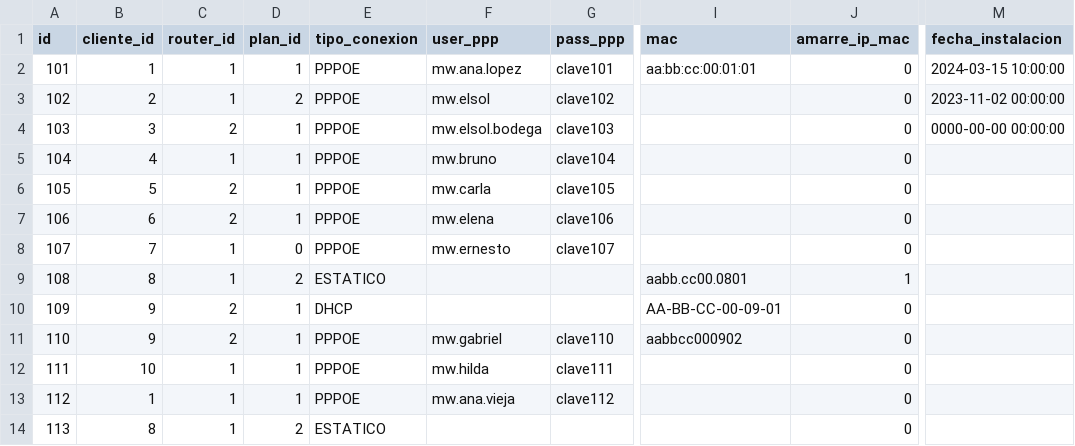
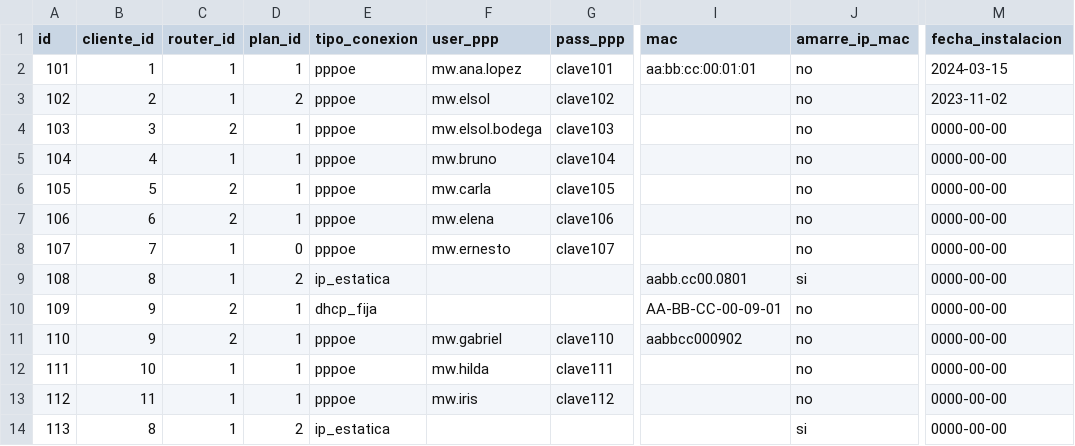
Before and after one commit to HCDestroyer/argos-isp, a CSV file: scripts/importacion/sintetico-csv/servicios.csv, drawn as a sheet; only a part is shown, gaps mark what is left out; the diff names each change by its address in the sheet, - before the commit and + after, or states it on an @@ line.

```diff
--- a/scripts/importacion/sintetico-csv/servicios.csv
+++ b/scripts/importacion/sintetico-csv/servicios.csv
-E2:E8 (tipo_conexion): PPPOE
+E2:E8 (tipo_conexion): pppoe
-J2:J8 (amarre_ip_mac): 0
+J2:J8 (amarre_ip_mac): no
-M2 (fecha_instalacion): 2024-03-15 10:00:00
+M2 (fecha_instalacion): 2024-03-15
-M3 (fecha_instalacion): 2023-11-02 00:00:00
+M3 (fecha_instalacion): 2023-11-02
-M4 (fecha_instalacion): 0000-00-00 00:00:00
+M4 (fecha_instalacion): 0000-00-00
-M5:M14 (fecha_instalacion): (empty)
+M5:M14 (fecha_instalacion): 0000-00-00
-E9 (tipo_conexion): ESTATICO
+E9 (tipo_conexion): ip_estatica
-J9 (amarre_ip_mac): 1
+J9 (amarre_ip_mac): si
-E10 (tipo_conexion): DHCP
+E10 (tipo_conexion): dhcp_fija
-J10:J13 (amarre_ip_mac): 0
+J10:J13 (amarre_ip_mac): no
-E11:E13 (tipo_conexion): PPPOE
+E11:E13 (tipo_conexion): pppoe
-B13 (cliente_id): 1
+B13 (cliente_id): 11
-F13 (user_ppp): mw.ana.vieja
+F13 (user_ppp): mw.iris
-E14 (tipo_conexion): ESTATICO
+E14 (tipo_conexion): ip_estatica
-J14 (amarre_ip_mac): 0
+J14 (amarre_ip_mac): si
```
Also changed, not shown: scripts/importacion/sintetico-csv/clientes.csv, scripts/importacion/sintetico-csv/facturas.csv, 15 other files.
